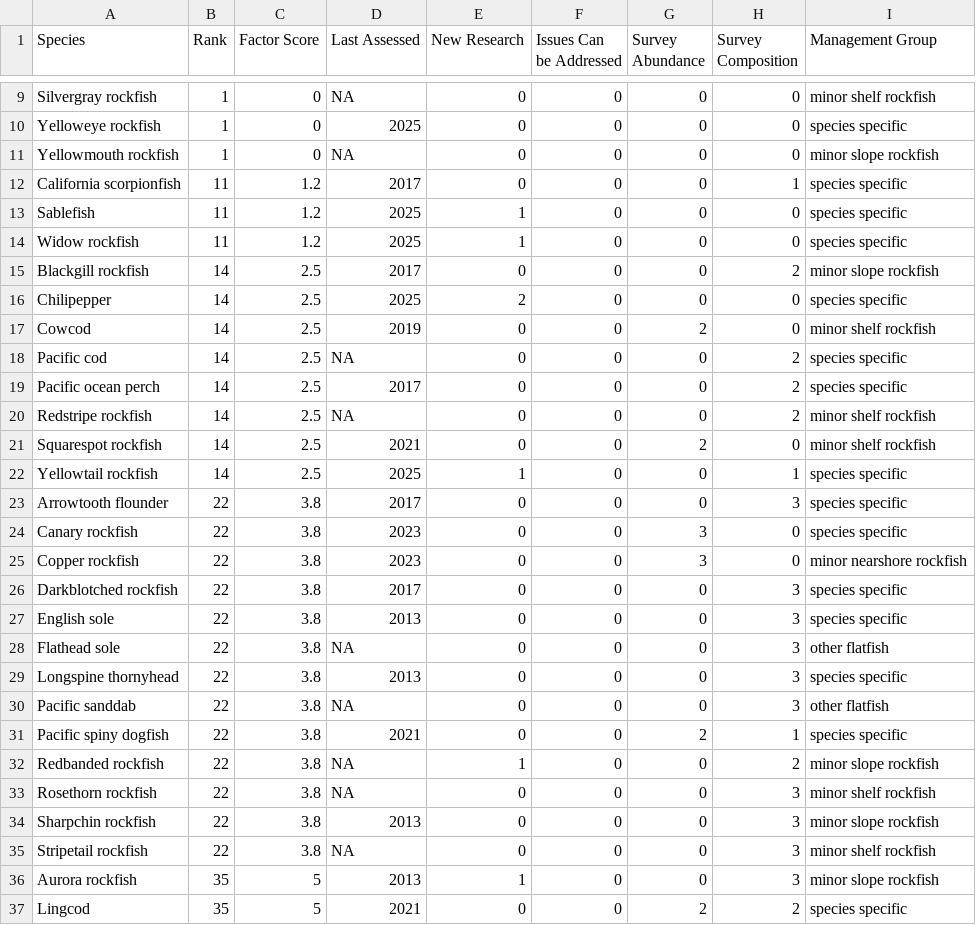
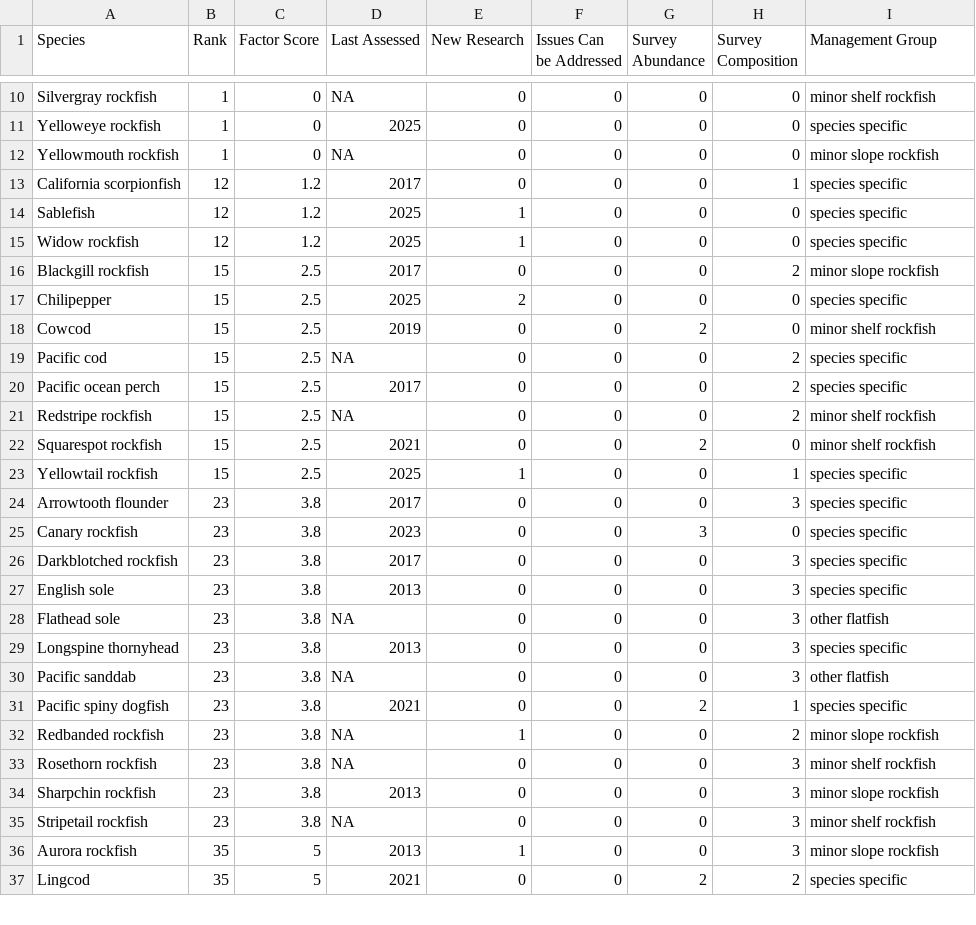
Before and after one commit to chantelwetzel-noaa/wcsap, a CSV file: data-processed/9_new_information.csv, drawn as a sheet; only a part is shown, gaps mark what is left out; the diff covers the shown part only.

```diff
--- a/data-processed/9_new_information.csv
+++ b/data-processed/9_new_information.csv
@@ -11,26 +12,25 @@ Yelloweye rockfish,1,0,2025,0,0,0,0,species specific
 Yellowmouth rockfish,1,0,NA,0,0,0,0,minor slope rockfish
-California scorpionfish,11,1.2,2017,0,0,0,1,species specific
-Sablefish,11,1.2,2025,1,0,0,0,species specific
-Widow rockfish,11,1.2,2025,1,0,0,0,species specific
-Blackgill rockfish,14,2.5,2017,0,0,0,2,minor slope rockfish
-Chilipepper,14,2.5,2025,2,0,0,0,species specific
-Cowcod,14,2.5,2019,0,0,2,0,minor shelf rockfish
-Pacific cod,14,2.5,NA,0,0,0,2,species specific
-Pacific ocean perch,14,2.5,2017,0,0,0,2,species specific
-Redstripe rockfish,14,2.5,NA,0,0,0,2,minor shelf rockfish
-Squarespot rockfish,14,2.5,2021,0,0,2,0,minor shelf rockfish
-Yellowtail rockfish,14,2.5,2025,1,0,0,1,species specific
-Arrowtooth flounder,22,3.8,2017,0,0,0,3,species specific
-Canary rockfish,22,3.8,2023,0,0,3,0,species specific
-Copper rockfish,22,3.8,2023,0,0,3,0,minor nearshore rockfish
-Darkblotched rockfish,22,3.8,2017,0,0,0,3,species specific
-English sole,22,3.8,2013,0,0,0,3,species specific
-Flathead sole,22,3.8,NA,0,0,0,3,other flatfish
-Longspine thornyhead,22,3.8,2013,0,0,0,3,species specific
-Pacific sanddab,22,3.8,NA,0,0,0,3,other flatfish
-Pacific spiny dogfish,22,3.8,2021,0,0,2,1,species specific
-Redbanded rockfish,22,3.8,NA,1,0,0,2,minor slope rockfish
-Rosethorn rockfish,22,3.8,NA,0,0,0,3,minor shelf rockfish
-Sharpchin rockfish,22,3.8,2013,0,0,0,3,minor slope rockfish
-Stripetail rockfish,22,3.8,NA,0,0,0,3,minor shelf rockfish
+California scorpionfish,12,1.2,2017,0,0,0,1,species specific
+Sablefish,12,1.2,2025,1,0,0,0,species specific
+Widow rockfish,12,1.2,2025,1,0,0,0,species specific
+Blackgill rockfish,15,2.5,2017,0,0,0,2,minor slope rockfish
+Chilipepper,15,2.5,2025,2,0,0,0,species specific
+Cowcod,15,2.5,2019,0,0,2,0,minor shelf rockfish
+Pacific cod,15,2.5,NA,0,0,0,2,species specific
+Pacific ocean perch,15,2.5,2017,0,0,0,2,species specific
+Redstripe rockfish,15,2.5,NA,0,0,0,2,minor shelf rockfish
+Squarespot rockfish,15,2.5,2021,0,0,2,0,minor shelf rockfish
+Yellowtail rockfish,15,2.5,2025,1,0,0,1,species specific
+Arrowtooth flounder,23,3.8,2017,0,0,0,3,species specific
+Canary rockfish,23,3.8,2023,0,0,3,0,species specific
+Darkblotched rockfish,23,3.8,2017,0,0,0,3,species specific
+English sole,23,3.8,2013,0,0,0,3,species specific
+Flathead sole,23,3.8,NA,0,0,0,3,other flatfish
+Longspine thornyhead,23,3.8,2013,0,0,0,3,species specific
+Pacific sanddab,23,3.8,NA,0,0,0,3,other flatfish
+Pacific spiny dogfish,23,3.8,2021,0,0,2,1,species specific
+Redbanded rockfish,23,3.8,NA,1,0,0,2,minor slope rockfish
+Rosethorn rockfish,23,3.8,NA,0,0,0,3,minor shelf rockfish
+Sharpchin rockfish,23,3.8,2013,0,0,0,3,minor slope rockfish
+Stripetail rockfish,23,3.8,NA,0,0,0,3,minor shelf rockfish
 Aurora rockfish,35,5,2013,1,0,0,3,minor slope rockfish
```
Also changed, not shown: 1 added row elsewhere in this file, data-processed/11_overall_rank.csv, data-processed/2_commercial_revenue.csv, 15 other files.
